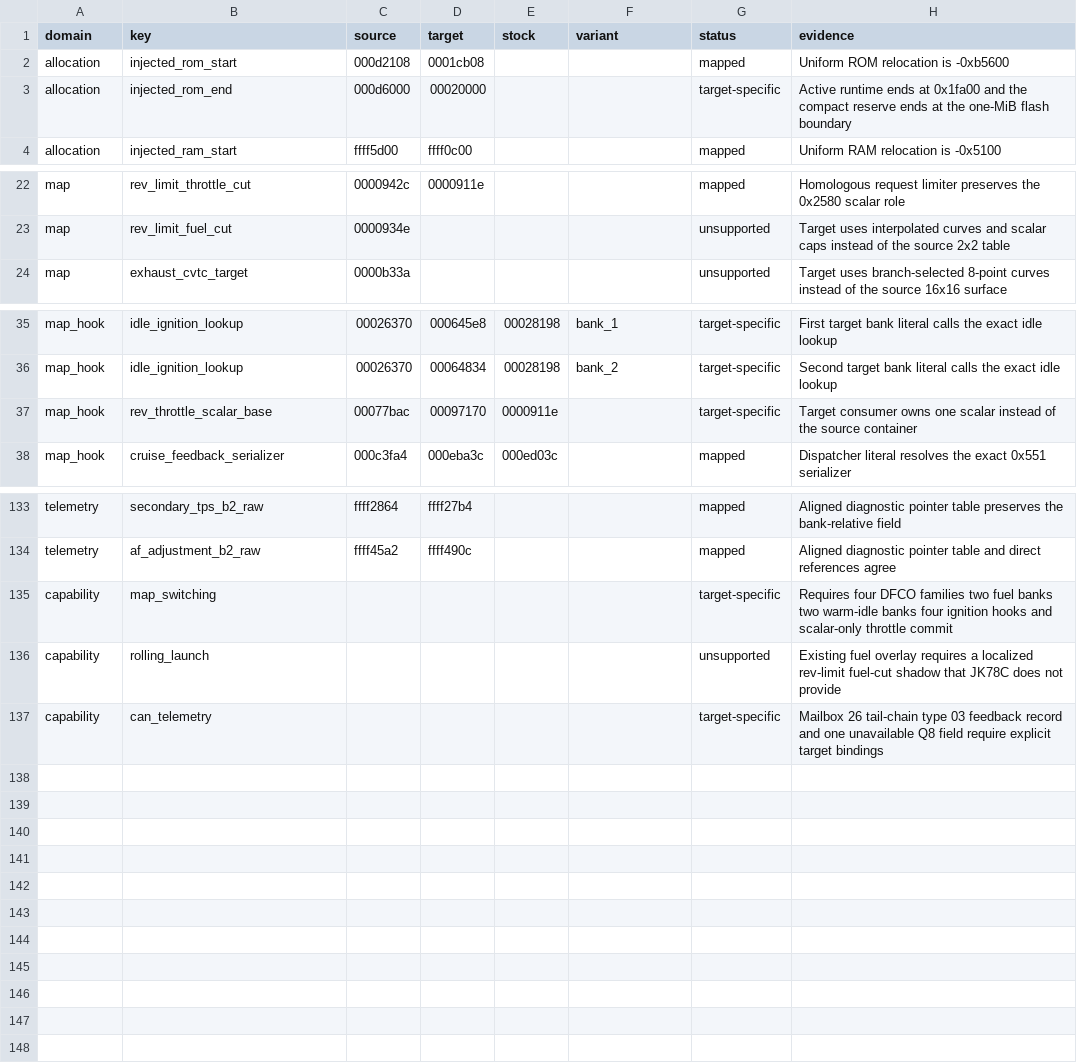
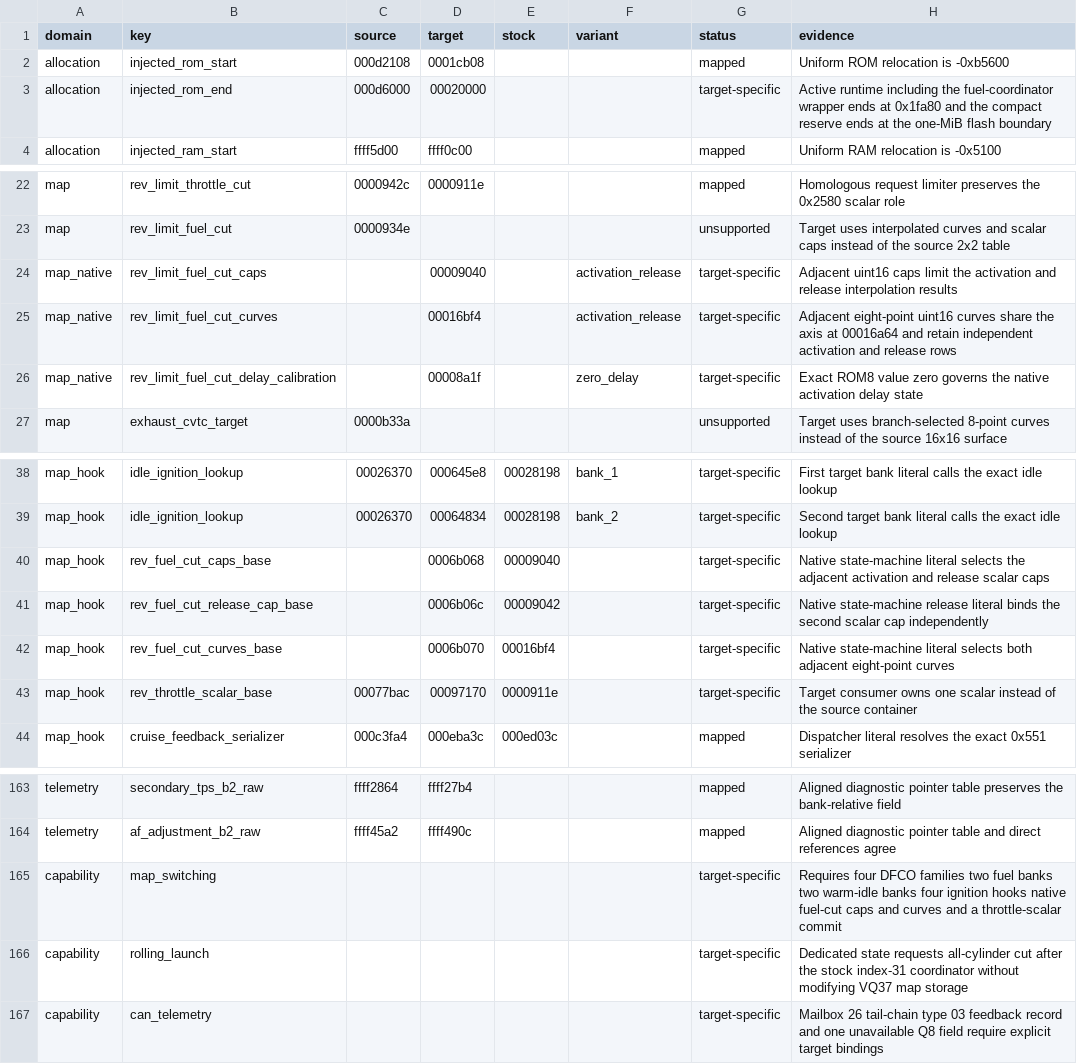
Before and after one commit to irudoy/v, a CSV file: patches/jk78c-runtime-correspondence.csv, drawn as a sheet; only a part is shown, gaps mark what is left out; the diff covers the shown part only.

Commit message:
Add VQ37 native fuel cut and Rolling Launch

```diff
--- a/patches/jk78c-runtime-correspondence.csv
+++ b/patches/jk78c-runtime-correspondence.csv
@@ -2,3 +2,3 @@ domain,key,source,target,stock,variant,status,evidence
 allocation,injected_rom_start,000d2108,0001cb08,,,mapped,Uniform ROM relocation is -0xb5600
-allocation,injected_rom_end,000d6000,00020000,,,target-specific,Active runtime ends at 0x1fa00 and the compact reserve ends at the one-MiB flash boundary
+allocation,injected_rom_end,000d6000,00020000,,,target-specific,Active runtime including the fuel-coordinator wrapper ends at 0x1fa80 and the compact reserve ends at the one-MiB flash boundary
 allocation,injected_ram_start,ffff5d00,ffff0c00,,,mapped,Uniform RAM relocation is -0x5100
@@ -23,2 +23,5 @@ map,rev_limit_throttle_cut,0000942c,0000911e,,,mapped,Homologous request limiter
 map,rev_limit_fuel_cut,0000934e,,,,unsupported,Target uses interpolated curves and scalar caps instead of the source 2x2 table
+map_native,rev_limit_fuel_cut_caps,,00009040,,activation_release,target-specific,Adjacent uint16 caps limit the activation and release interpolation results
+map_native,rev_limit_fuel_cut_curves,,00016bf4,,activation_release,target-specific,Adjacent eight-point uint16 curves share the axis at 00016a64 and retain independent activation and release rows
+map_native,rev_limit_fuel_cut_delay_calibration,,00008a1f,,zero_delay,target-specific,Exact ROM8 value zero governs the native activation delay state
 map,exhaust_cvtc_target,0000b33a,,,,unsupported,Target uses branch-selected 8-point curves instead of the source 16x16 surface
@@ -36,2 +39,5 @@ map_hook,idle_ignition_lookup,00026370,000645e8,00028198,bank_1,target-specific,
 map_hook,idle_ignition_lookup,00026370,00064834,00028198,bank_2,target-specific,Second target bank literal calls the exact idle lookup
+map_hook,rev_fuel_cut_caps_base,,0006b068,00009040,,target-specific,Native state-machine literal selects the adjacent activation and release scalar caps
+map_hook,rev_fuel_cut_release_cap_base,,0006b06c,00009042,,target-specific,Native state-machine release literal binds the second scalar cap independently
+map_hook,rev_fuel_cut_curves_base,,0006b070,00016bf4,,target-specific,Native state-machine literal selects both adjacent eight-point curves
 map_hook,rev_throttle_scalar_base,00077bac,00097170,0000911e,,target-specific,Target consumer owns one scalar instead of the source container
@@ -134,4 +164,4 @@ telemetry,secondary_tps_b2_raw,ffff2864,ffff27b4,,,mapped,Aligned diagnostic poi
 telemetry,af_adjustment_b2_raw,ffff45a2,ffff490c,,,mapped,Aligned diagnostic pointer table and direct references agree
-capability,map_switching,,,,,target-specific,Requires four DFCO families two fuel banks two warm-idle banks four ignition hooks and scalar-only throttle commit
-capability,rolling_launch,,,,,unsupported,Existing fuel overlay requires a localized rev-limit fuel-cut shadow that JK78C does not provide
+capability,map_switching,,,,,target-specific,Requires four DFCO families two fuel banks two warm-idle banks four ignition hooks native fuel-cut caps and curves and a throttle-scalar commit
+capability,rolling_launch,,,,,target-specific,Dedicated state requests all-cylinder cut after the stock index-31 coordinator without modifying VQ37 map storage
 capability,can_telemetry,,,,,target-specific,Mailbox 26 tail-chain type 03 feedback record and one unavailable Q8 field require explicit target bindings
```
Also changed, not shown: 24 added rows elsewhere in this file, patches/1nd-runtime-correspondence.csv, 46 other files.
